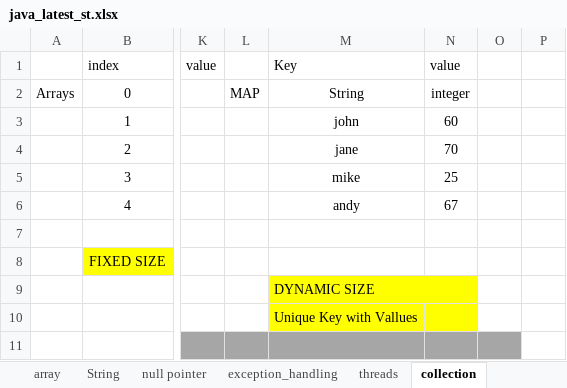
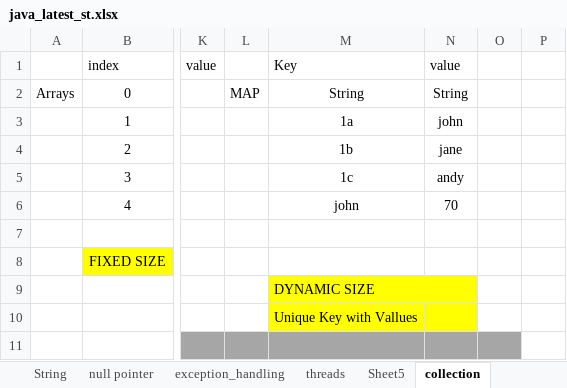
Before and after one commit to thinkcodegravity/dec24java, an Excel workbook: java_latest_st.xlsx, sheet collection, drawn as a sheet; only a part is shown, gaps mark what is left out; values as stored, in another font and other column widths than the file's, no borders; 1 other sheet too large or unreadable and not compared; the diff names each change by its address in the sheet, - before the commit and + after, or states it on an @@ line.

Commit message:
collection

```diff
--- a/java_latest_st.xlsx (sheet collection)
+++ b/java_latest_st.xlsx (sheet collection)
+sheet tab: Sheet5
-N2: integer
+N2: String
-M3: john
+M3: 1a
-N3: 60
+N3: john
-M4: jane
+M4: 1b
-N4: 70
+N4: jane
-M5: mike
+M5: 1c
-N5: 25
+N5: andy
-M6: andy
+M6: john
-N6: 67
+N6: 70
```
Also changed, not shown: sheet String, 1 other file.
